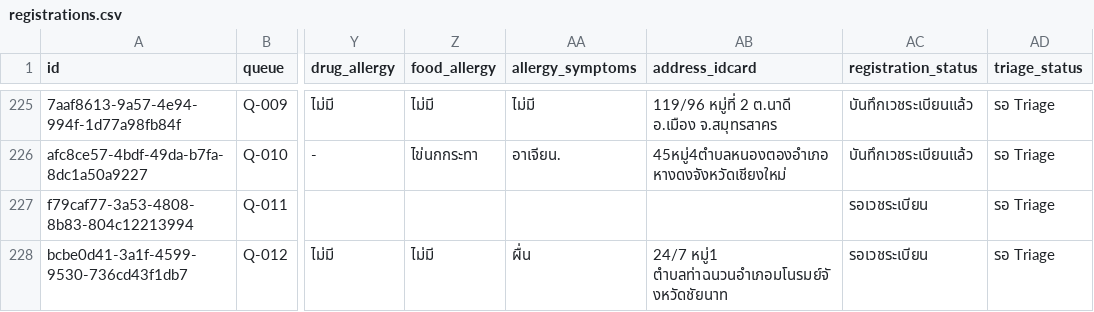
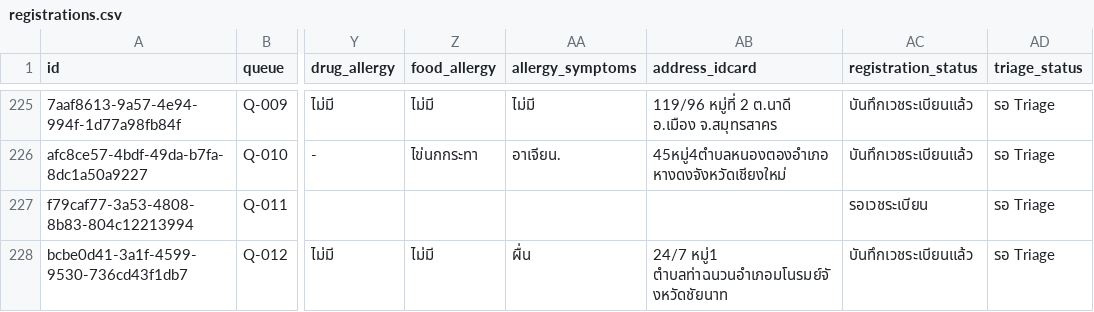
Before and after one commit to PythonianSt/Register2, a CSV file: data/registrations.csv, drawn as a sheet; only a part is shown, gaps mark what is left out; the diff names each change by its address in the sheet, - before the commit and + after, or states it on an @@ line.

Commit message:
status bcbe0d41-3a1f-4599-9530-736cd43f1db7

```diff
--- a/data/registrations.csv
+++ b/data/registrations.csv
-AC228 (registration_status): รอเวชระเบียน
+AC228 (registration_status): บันทึกเวชระเบียนแล้ว
```
